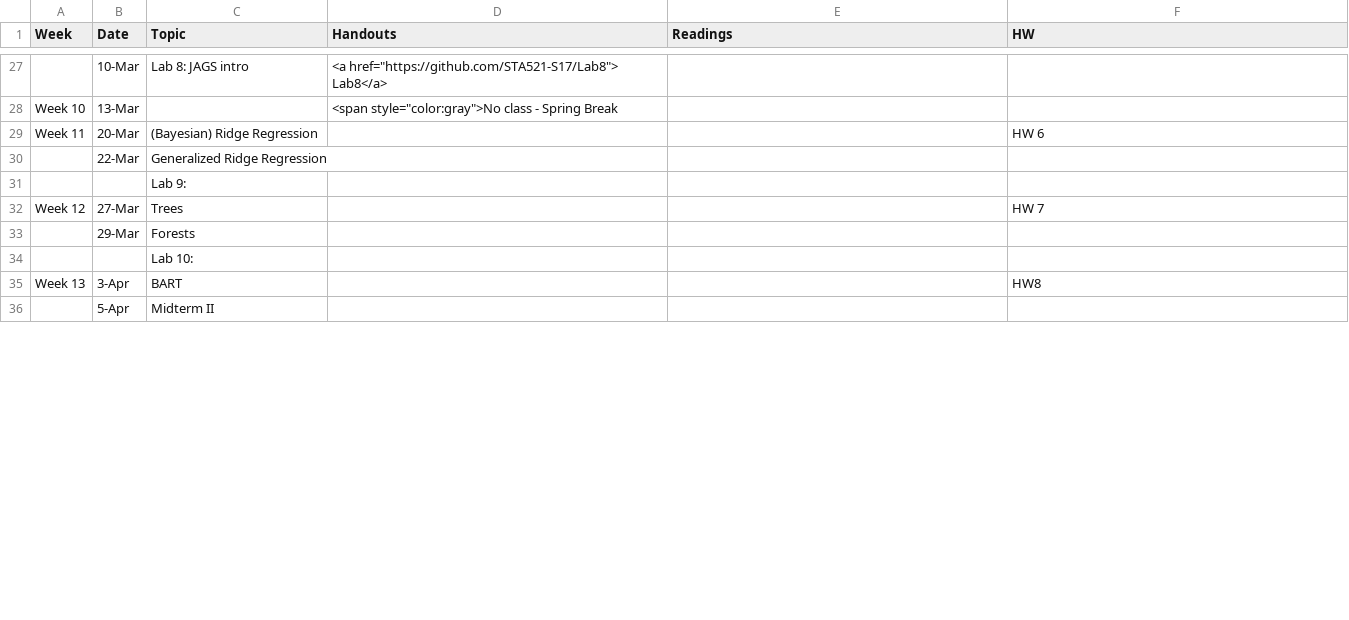
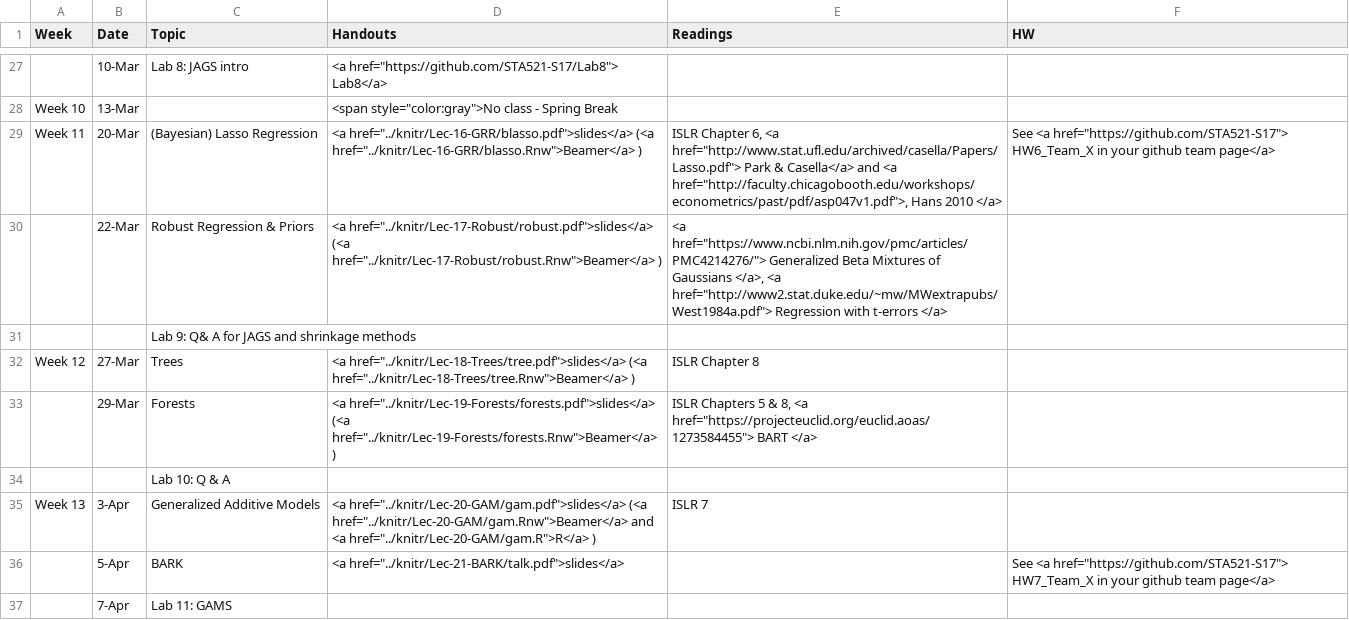
Before and after one commit to STA521-S17/sta521-S17-website, a CSV file: STA521_S17_web/_csv/schedule.csv, drawn as a sheet; only a part is shown, gaps mark what is left out; the diff covers the shown part only; the diff names each change by its address in the sheet, - before the commit and + after, or states it on an @@ line.

Commit message:
_csv/schedule.csv

```diff
--- a/STA521_S17_web/_csv/schedule.csv
+++ b/STA521_S17_web/_csv/schedule.csv
-C29 (Topic): (Bayesian) Ridge Regression
+C29 (Topic): (Bayesian) Lasso Regression
-D29 (Handouts): (empty)
+D29 (Handouts): <a href="../knitr/Lec-16-GRR/blasso.pdf">slides</a> (<a href="../knitr/Lec-16-GRR/blasso.Rnw">Beamer</a> )
-E29 (Readings): (empty)
+E29 (Readings): ISLR Chapter 6, <a href="http://www.stat.ufl.edu/archived/casella/Papers/Lasso.pdf"> Park & Casella</a> and <a href="http://faculty.chicagobooth.edu/workshops/econometrics/past/pdf/asp047v1.pdf">, Hans 2010 </a>
-F29 (HW): HW 6
+F29 (HW): See <a href="https://github.com/STA521-S17"> HW6_Team_X in your github team page</a>
-C30 (Topic): Generalized Ridge Regression
+C30 (Topic): Robust Regression & Priors
-D30 (Handouts): (empty)
+D30 (Handouts): <a href="../knitr/Lec-17-Robust/robust.pdf">slides</a> (<a href="../knitr/Lec-17-Robust/robust.Rnw">Beamer</a> )
-E30 (Readings): (empty)
+E30 (Readings): <a href="https://www.ncbi.nlm.nih.gov/pmc/articles/PMC4214276/"> Generalized Beta Mixtures of Gaussians </a>, <a href="http://www2.stat.duke.edu/~mw/MWextrapubs/West1984a.pdf"> Regression with t-errors </a>
-C31 (Topic): Lab 9:
+C31 (Topic): Lab 9: Q& A for JAGS and shrinkage methods
-D32 (Handouts): (empty)
+D32 (Handouts): <a href="../knitr/Lec-18-Trees/tree.pdf">slides</a> (<a href="../knitr/Lec-18-Trees/tree.Rnw">Beamer</a> )
-E32 (Readings): (empty)
+E32 (Readings): ISLR Chapter 8
-F32 (HW): HW 7
+F32 (HW): (empty)
-D33 (Handouts): (empty)
+D33 (Handouts): <a href="../knitr/Lec-19-Forests/forests.pdf">slides</a> (<a href="../knitr/Lec-19-Forests/forests.Rnw">Beamer</a> )
-E33 (Readings): (empty)
+E33 (Readings): ISLR Chapters 5 & 8, <a href="https://projecteuclid.org/euclid.aoas/1273584455"> BART </a>
-C34 (Topic): Lab 10:
+C34 (Topic): Lab 10: Q & A
-C35 (Topic): BART
+C35 (Topic): Generalized Additive Models
-D35 (Handouts): (empty)
+D35 (Handouts): <a href="../knitr/Lec-20-GAM/gam.pdf">slides</a> (<a href="../knitr/Lec-20-GAM/gam.Rnw">Beamer</a> and <a href="../knitr/Lec-20-GAM/gam.R">R</a> )
-E35 (Readings): (empty)
+E35 (Readings): ISLR 7
-F35 (HW): HW8
+F35 (HW): (empty)
-C36 (Topic): Midterm II
+C36 (Topic): BARK
-D36 (Handouts): (empty)
+D36 (Handouts): <a href="../knitr/Lec-21-BARK/talk.pdf">slides</a>
-F36 (HW): (empty)
+F36 (HW): See <a href="https://github.com/STA521-S17"> HW7_Team_X in your github team page</a>
+row 37:  | 7-Apr | Lab 11: GAMS
```
Also changed, not shown: 3 added rows, 1 removed row and 6 edited cells elsewhere in this file.
